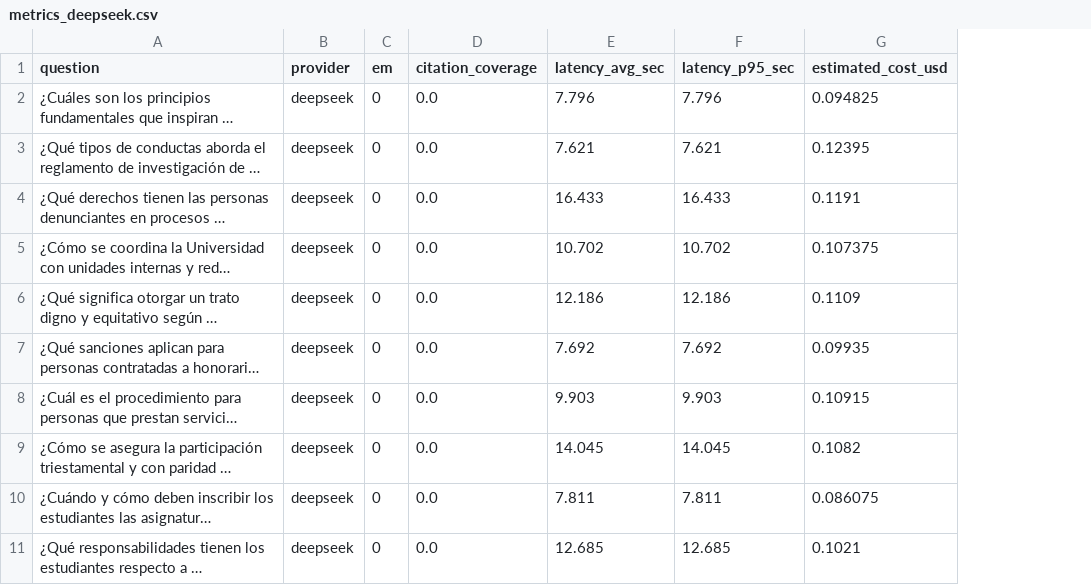
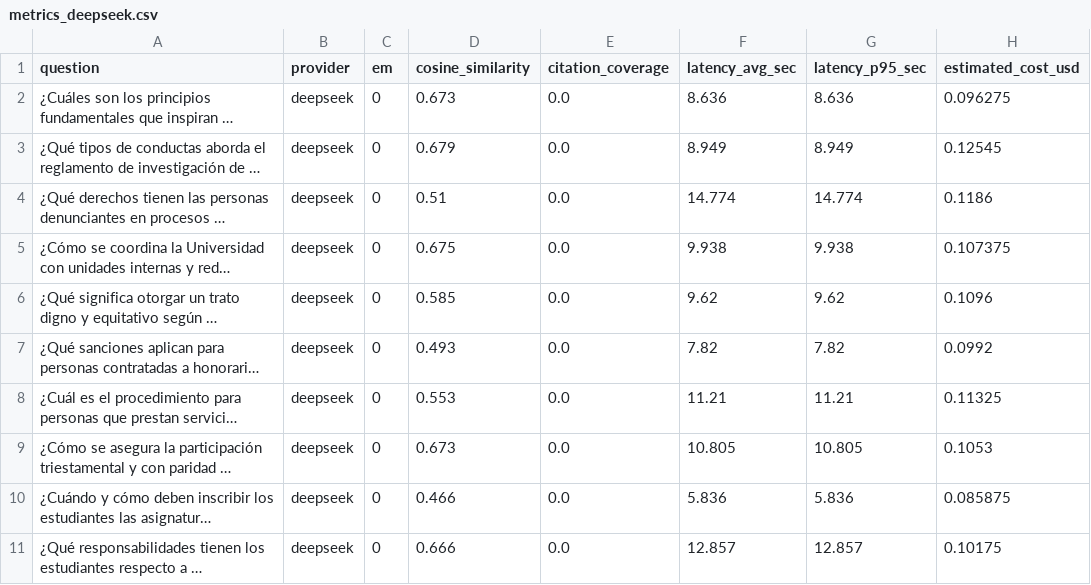
Before and after one commit to Sabiomen/Proyecto1_Espe3, a CSV file: eval/metrics_deepseek.csv, drawn as a sheet; long unchanged cells end in …; addresses are those after the commit; the diff names each change by its address in the sheet, - before the commit and + after, or states it on an @@ line.

```diff
--- a/eval/metrics_deepseek.csv
+++ b/eval/metrics_deepseek.csv
+column D (cosine_similarity), rows 2-11: 0.673 | 0.679 | 0.51 | 0.675 | 0.585 | 0.493 | 0.553 | 0.673 | 0.466 | 0.666
-F2 (latency_avg_sec): 7.796
+F2 (latency_avg_sec): 8.636
-G2 (latency_p95_sec): 7.796
+G2 (latency_p95_sec): 8.636
-H2 (estimated_cost_usd): 0.094825
+H2 (estimated_cost_usd): 0.096275
-F3 (latency_avg_sec): 7.621
+F3 (latency_avg_sec): 8.949
-G3 (latency_p95_sec): 7.621
+G3 (latency_p95_sec): 8.949
-H3 (estimated_cost_usd): 0.12395
+H3 (estimated_cost_usd): 0.12545
-F4 (latency_avg_sec): 16.433
+F4 (latency_avg_sec): 14.774
-G4 (latency_p95_sec): 16.433
+G4 (latency_p95_sec): 14.774
-H4 (estimated_cost_usd): 0.1191
+H4 (estimated_cost_usd): 0.1186
-F5 (latency_avg_sec): 10.702
+F5 (latency_avg_sec): 9.938
-G5 (latency_p95_sec): 10.702
+G5 (latency_p95_sec): 9.938
-F6 (latency_avg_sec): 12.186
+F6 (latency_avg_sec): 9.62
-G6 (latency_p95_sec): 12.186
+G6 (latency_p95_sec): 9.62
-H6 (estimated_cost_usd): 0.1109
+H6 (estimated_cost_usd): 0.1096
-F7 (latency_avg_sec): 7.692
+F7 (latency_avg_sec): 7.82
-G7 (latency_p95_sec): 7.692
+G7 (latency_p95_sec): 7.82
-H7 (estimated_cost_usd): 0.09935
+H7 (estimated_cost_usd): 0.0992
-F8 (latency_avg_sec): 9.903
+F8 (latency_avg_sec): 11.21
-G8 (latency_p95_sec): 9.903
+G8 (latency_p95_sec): 11.21
-H8 (estimated_cost_usd): 0.10915
+H8 (estimated_cost_usd): 0.11325
-F9 (latency_avg_sec): 14.045
+F9 (latency_avg_sec): 10.805
-G9 (latency_p95_sec): 14.045
+G9 (latency_p95_sec): 10.805
-H9 (estimated_cost_usd): 0.1082
+H9 (estimated_cost_usd): 0.1053
-F10 (latency_avg_sec): 7.811
+F10 (latency_avg_sec): 5.836
-G10 (latency_p95_sec): 7.811
+G10 (latency_p95_sec): 5.836
-H10 (estimated_cost_usd): 0.086075
+H10 (estimated_cost_usd): 0.085875
-F11 (latency_avg_sec): 12.685
+F11 (latency_avg_sec): 12.857
-G11 (latency_p95_sec): 12.685
+G11 (latency_p95_sec): 12.857
-H11 (estimated_cost_usd): 0.1021
+H11 (estimated_cost_usd): 0.10175
```
Also changed, not shown: eval/metrics_chatgpt.csv, eval/results_chatgpt.csv, 4 other files.
